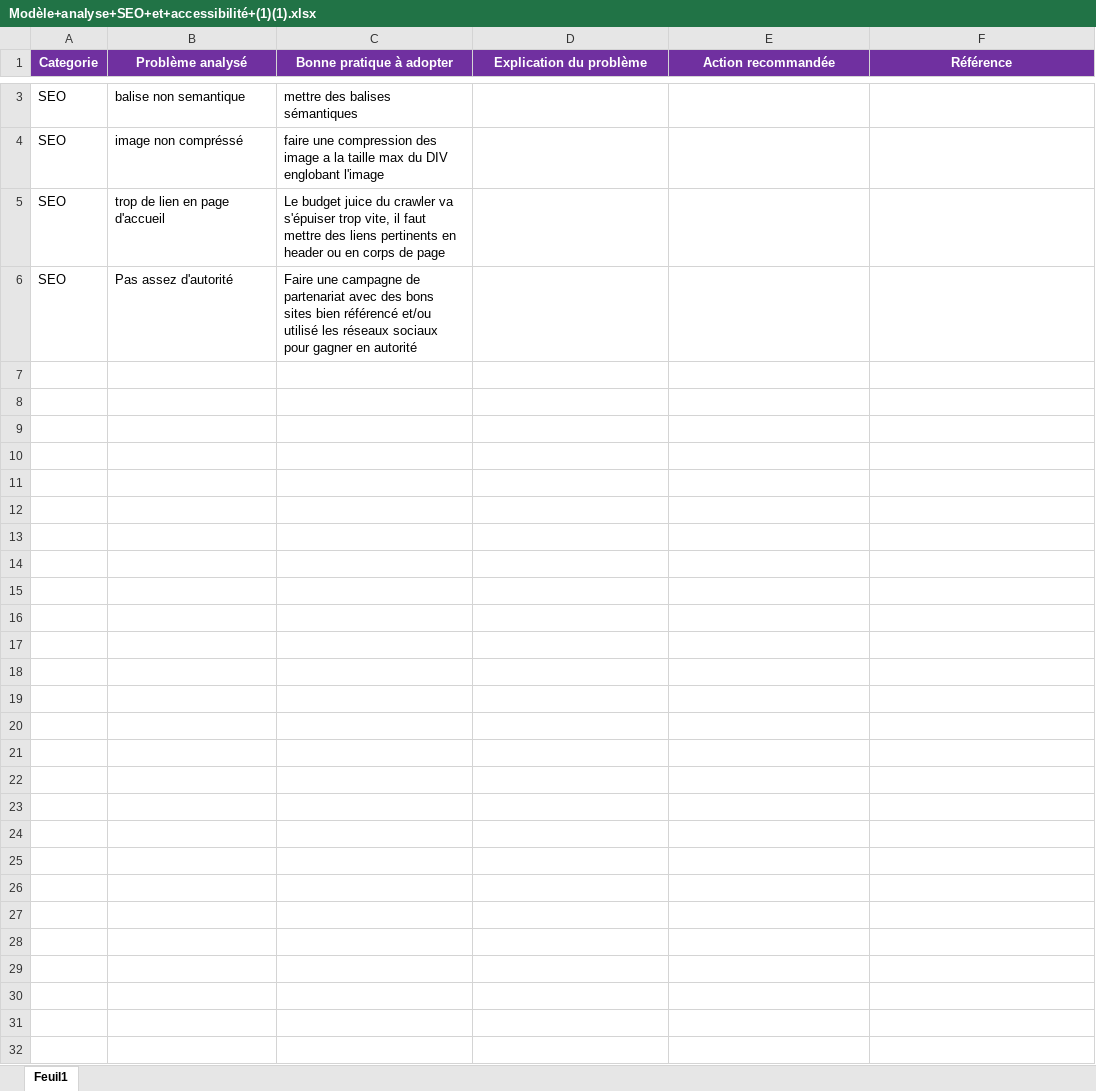
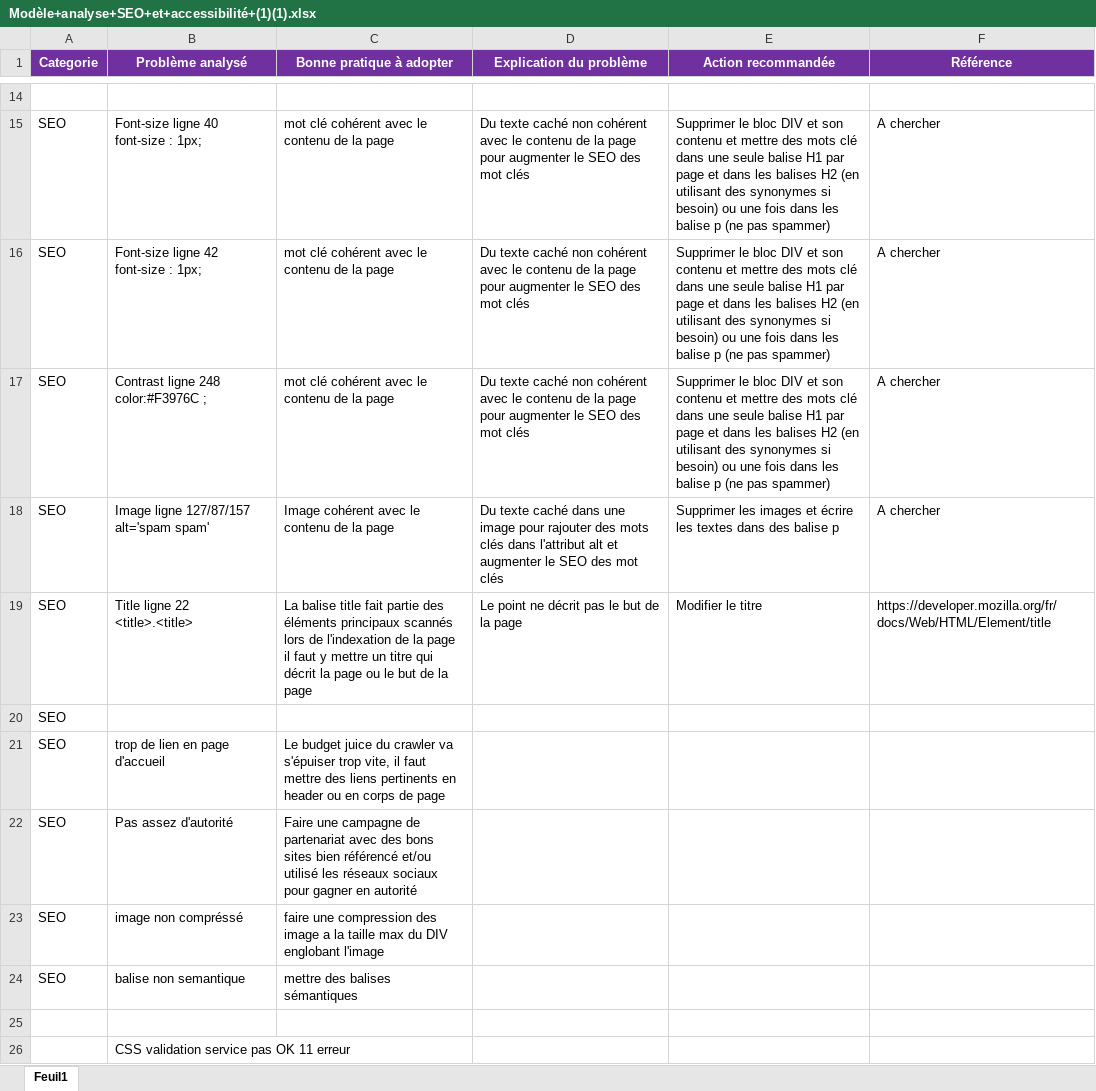
Before and after one commit to Bob86000/soutenance4, an Excel workbook: Modèle+analyse+SEO+et+accessibilité+(1)(1).xlsx, sheet Feuil1, drawn as a sheet; only a part is shown, gaps mark what is left out; values as stored, in another font and other column widths than the file's, no borders; addresses are those after the commit; the diff covers the shown part only; the diff names each change by its address in the sheet, - before the commit and + after, or states it on an @@ line.

Commit message:
8 erreurs detectés

```diff
--- a/Modèle+analyse+SEO+et+accessibilité+(1)(1).xlsx (sheet Feuil1)
+++ b/Modèle+analyse+SEO+et+accessibilité+(1)(1).xlsx (sheet Feuil1)
-row 14: SEO | balise non semantique | mettre des balises sémantiques
+row 14: (empty)
+row 15: SEO | Font-size ligne 40 font-size : 1px; | mot clé cohérent avec le contenu de la page | Du texte caché non cohérent avec le contenu de la page pour augmenter le SEO des mot clés | Supprimer le bloc DIV et son contenu et mettre des mots clé dans une seule balise H1 par page et dans les balises H2 (en utilisant des synonymes si besoin) ou une fois dans les balise p (ne pas spammer) | A chercher
+row 16: SEO | Font-size ligne 42 font-size : 1px; | mot clé cohérent avec le contenu de la page | Du texte caché non cohérent avec le contenu de la page pour augmenter le SEO des mot clés | Supprimer le bloc DIV et son contenu et mettre des mots clé dans une seule balise H1 par page et dans les balises H2 (en utilisant des synonymes si besoin) ou une fois dans les balise p (ne pas spammer) | A chercher
+row 17: SEO | Contrast ligne 248 color:#F3976C ; | mot clé cohérent avec le contenu de la page | Du texte caché non cohérent avec le contenu de la page pour augmenter le SEO des mot clés | Supprimer le bloc DIV et son contenu et mettre des mots clé dans une seule balise H1 par page et dans les balises H2 (en utilisant des synonymes si besoin) ou une fois dans les balise p (ne pas spammer) | A chercher
+row 18: SEO | Image ligne 127/87/157 alt='spam spam' | Image cohérent avec le contenu de la page | Du texte caché dans une image pour rajouter des mots clés dans l'attribut alt et augmenter le SEO des mot clés | Supprimer les images et écrire les textes dans des balise p | A chercher
+row 19: SEO | Title ligne 22 <title>.<title> | La balise title fait partie des éléments principaux scannés lors de l'indexation de la page il faut y mettre un titre qui décrit la page ou le but de la page | Le point ne décrit pas le but de la page | Modifier le titre | https://developer.mozilla.org/fr/docs/Web/HTML/Element/title
-B20 (Problème analysé): image non compréssé
+B20 (Problème analysé): (empty)
-C20 (Bonne pratique à adopter): faire une compression des image a la taille max du DIV englobant l'image
+C20 (Bonne pratique à adopter): (empty)
+row 23: SEO | image non compréssé | faire une compression des image a la taille max du DIV englobant l'image
+row 24: SEO | balise non semantique | mettre des balises sémantiques
+row 25: (empty)
+row 26:  | CSS validation service pas OK 11 erreur
```
Also changed, not shown: 11 added rows and 1 edited cell elsewhere in this sheet, 1 other file.
